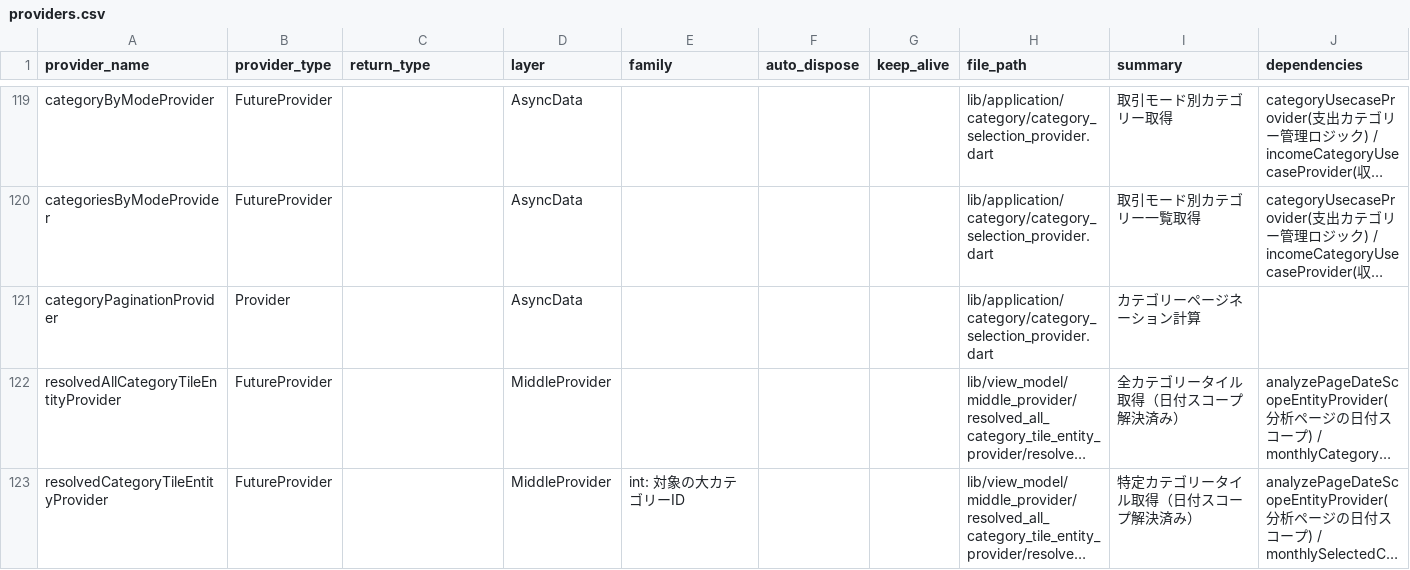
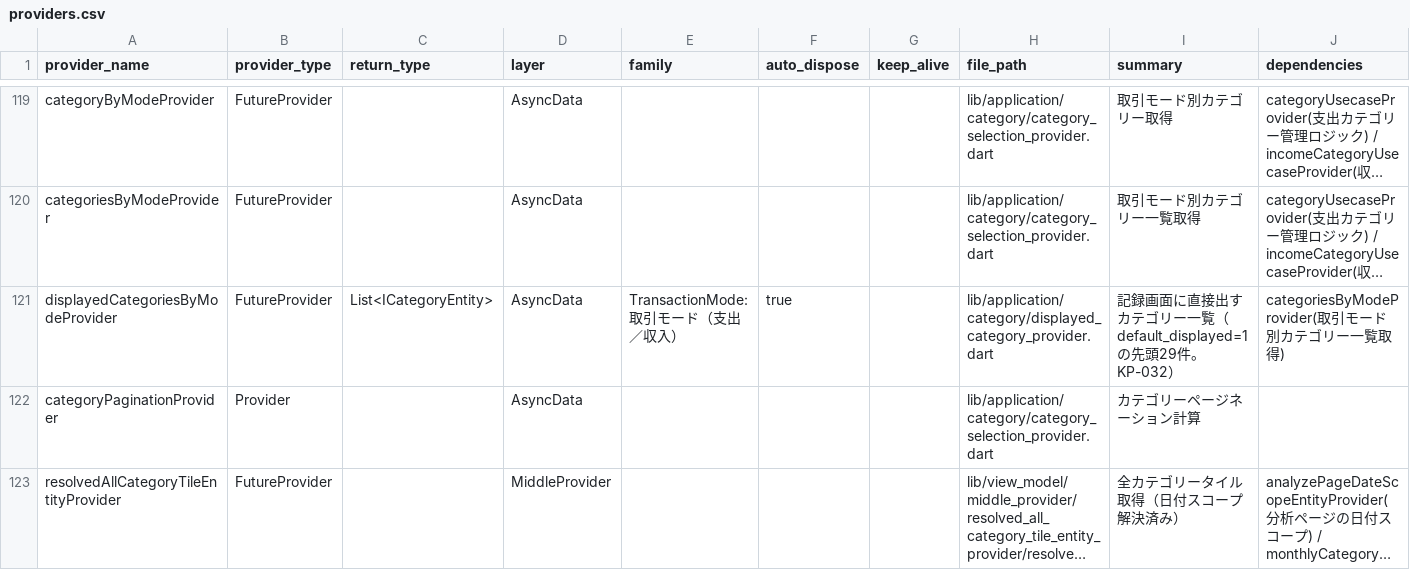
Before and after one commit to puruwo/kakeibo_v3, a CSV file: lib/docs/providers.csv, drawn as a sheet; only a part is shown, gaps mark what is left out; the shorter side is filled out with more unchanged rows; long unchanged cells end in …; the diff names each change by its address in the sheet, - before the commit and + after, or states it on an @@ line.

```diff
--- a/lib/docs/providers.csv
+++ b/lib/docs/providers.csv
+row 121: displayedCategoriesByModeProvider | FutureProvider | List<ICategoryEntity> | AsyncData | TransactionMode: 取引モード（支出／収入） | true |  | lib/application/category/displayed_category_provider.dart | 記録画面に直接出すカテゴリー一覧（default_displayed=1 の先頭29件。KP-032） | categoriesByModeProvider(取引モード別カテゴリー一覧取得)
```
Also changed, not shown: 21 other files.
